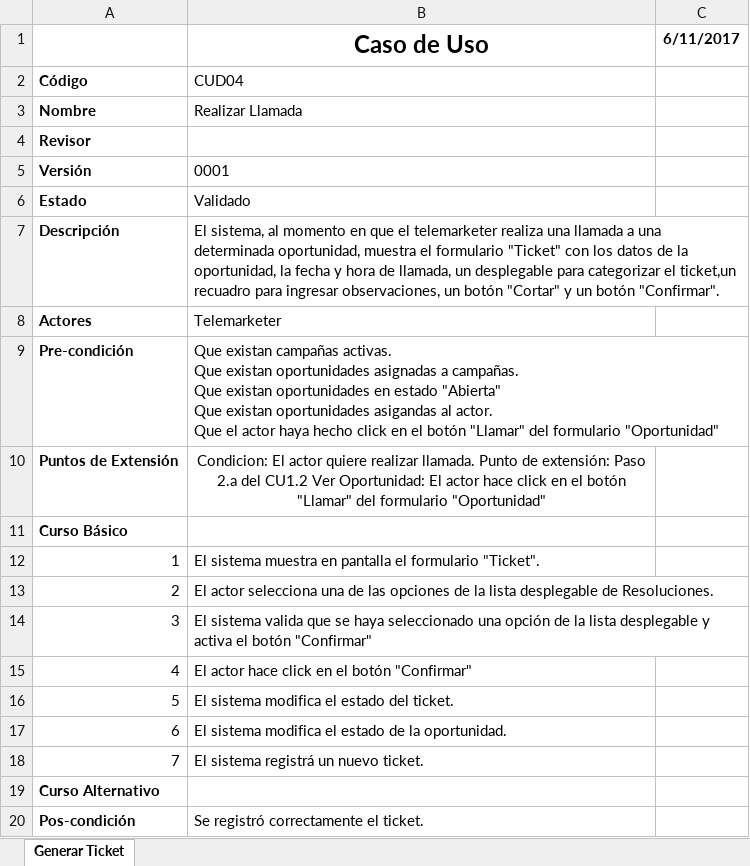
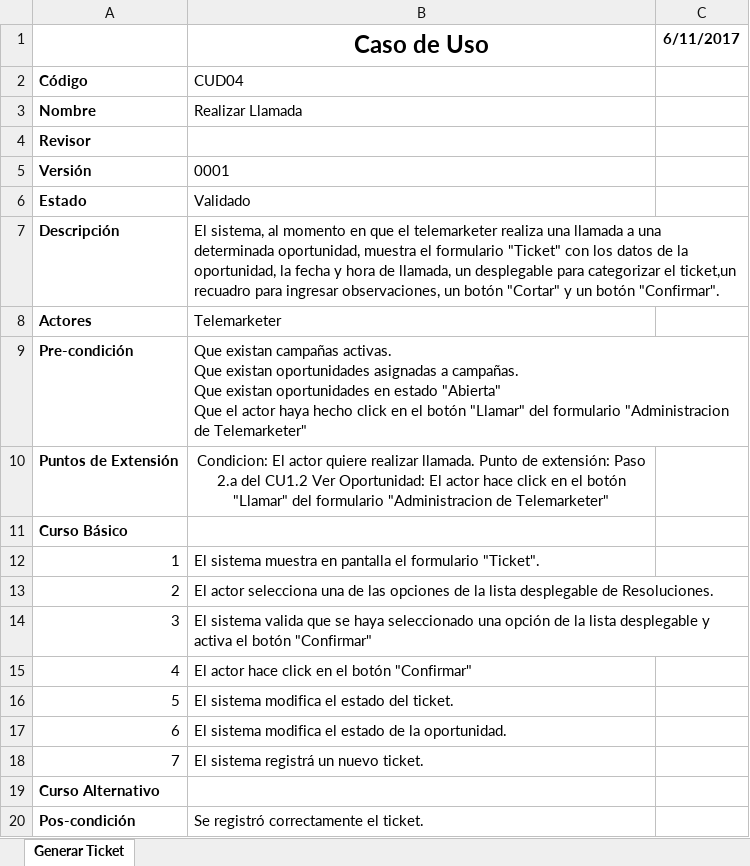
Before and after one commit to pablobasto/TCI, an Excel workbook: CU04 Realizar Llamada.xlsx, sheet Generar Ticket, drawn as a sheet; values as stored, in another font and other column widths than the file's, no borders; ↵ is a line break in a cell; the diff names each change by its address in the sheet, - before the commit and + after, or states it on an @@ line.

```diff
--- a/CU04 Realizar Llamada.xlsx (sheet Generar Ticket)
+++ b/CU04 Realizar Llamada.xlsx (sheet Generar Ticket)
-B9 (Caso de Uso): …"Abierta" ↵ Que existan oportunidades asigandas al actor. ↵ Que el actor haya hecho click en el botón "Llamar" del formulario "Oportunidad"
+B9 (Caso de Uso): …"Abierta" ↵ Que el actor haya hecho click en el botón "Llamar" del formulario "Administracion de Telemarketer"
-B10 (Caso de Uso): …del formulario "Oportunidad"
+B10 (Caso de Uso): …del formulario "Administracion de Telemarketer"
```
